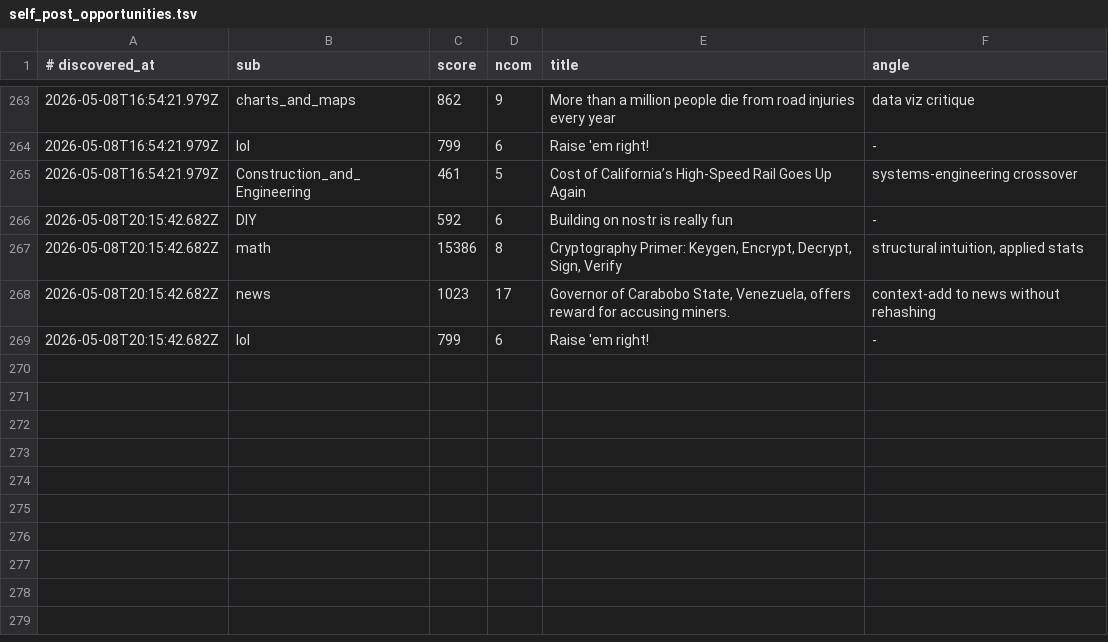
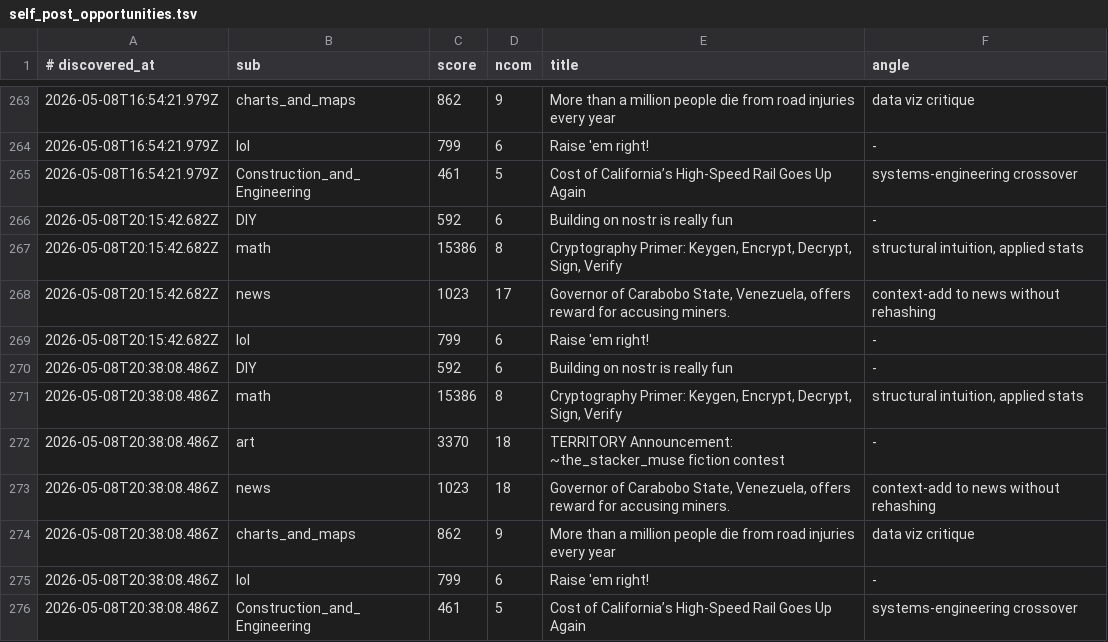
Before and after one commit to szamaniai/sn-monetization-runtime, a TSV file: data/sn_targets_accumulated/self_post_opportunities.tsv, drawn as a sheet; only a part is shown, gaps mark what is left out.

```diff
--- a/data/sn_targets_accumulated/self_post_opportunities.tsv
+++ b/data/sn_targets_accumulated/self_post_opportunities.tsv
@@ -269 +269,8 @@
 2026-05-08T20:15:42.682Z	lol	799	6	Raise 'em right!	-
+2026-05-08T20:38:08.486Z	DIY	592	6	Building on nostr is really fun	-
+2026-05-08T20:38:08.486Z	math	15386	8	Cryptography Primer:  Keygen, Encrypt, Decrypt, Sign, Verify	structural intuition, applied stats
+2026-05-08T20:38:08.486Z	art	3370	18	TERRITORY Announcement: ~the_stacker_muse fiction contest	-
+2026-05-08T20:38:08.486Z	news	1023	18	Governor of Carabobo State, Venezuela, offers reward for accusing miners.	context-add to news without rehashing
+2026-05-08T20:38:08.486Z	charts_and_maps	862	9	More than a million people die from road injuries every year	data viz critique
+2026-05-08T20:38:08.486Z	lol	799	6	Raise 'em right!	-
+2026-05-08T20:38:08.486Z	Construction_and_Engineering	461	5	Cost of California’s High-Speed Rail Goes Up Again	systems-engineering crossover
```
Also changed, not shown: data/sn_targets_accumulated/all_signals.tsv, 2 other files.
